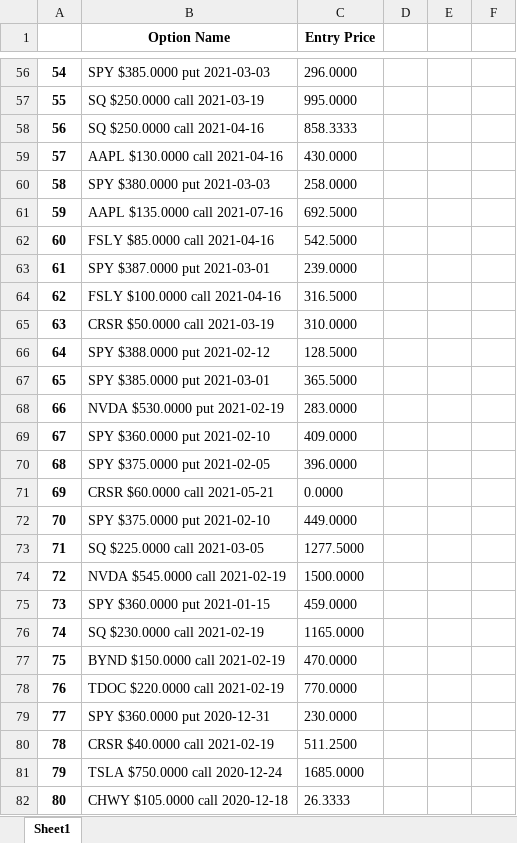
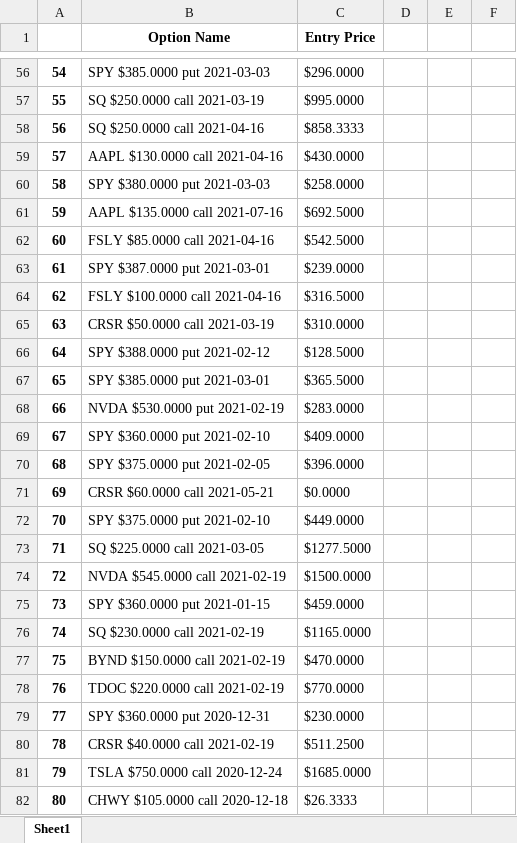
Before and after one commit to CThax12/Stonk-Tracker, an Excel workbook: OptionTrades.xlsx, sheet Sheet1, drawn as a sheet; only a part is shown, gaps mark what is left out; values as stored, in another font and other column widths than the file's, no borders; charts and pictures not drawn; the diff covers the shown part only; the diff names each change by its address in the sheet, - before the commit and + after, or states it on an @@ line.

```diff
--- a/OptionTrades.xlsx (sheet Sheet1)
+++ b/OptionTrades.xlsx (sheet Sheet1)
-C56 (Entry Price): 296.0000
+C56 (Entry Price): $296.0000
-C57 (Entry Price): 995.0000
+C57 (Entry Price): $995.0000
-C58 (Entry Price): 858.3333
+C58 (Entry Price): $858.3333
-C59 (Entry Price): 430.0000
+C59 (Entry Price): $430.0000
-C60 (Entry Price): 258.0000
+C60 (Entry Price): $258.0000
-C61 (Entry Price): 692.5000
+C61 (Entry Price): $692.5000
-C62 (Entry Price): 542.5000
+C62 (Entry Price): $542.5000
-C63 (Entry Price): 239.0000
+C63 (Entry Price): $239.0000
-C64 (Entry Price): 316.5000
+C64 (Entry Price): $316.5000
-C65 (Entry Price): 310.0000
+C65 (Entry Price): $310.0000
-C66 (Entry Price): 128.5000
+C66 (Entry Price): $128.5000
-C67 (Entry Price): 365.5000
+C67 (Entry Price): $365.5000
-C68 (Entry Price): 283.0000
+C68 (Entry Price): $283.0000
-C69 (Entry Price): 409.0000
+C69 (Entry Price): $409.0000
-C70 (Entry Price): 396.0000
+C70 (Entry Price): $396.0000
-C71 (Entry Price): 0.0000
+C71 (Entry Price): $0.0000
-C72 (Entry Price): 449.0000
+C72 (Entry Price): $449.0000
-C73 (Entry Price): 1277.5000
+C73 (Entry Price): $1277.5000
-C74 (Entry Price): 1500.0000
+C74 (Entry Price): $1500.0000
-C75 (Entry Price): 459.0000
+C75 (Entry Price): $459.0000
-C76 (Entry Price): 1165.0000
+C76 (Entry Price): $1165.0000
-C77 (Entry Price): 470.0000
+C77 (Entry Price): $470.0000
-C78 (Entry Price): 770.0000
+C78 (Entry Price): $770.0000
-C79 (Entry Price): 230.0000
+C79 (Entry Price): $230.0000
-C80 (Entry Price): 511.2500
+C80 (Entry Price): $511.2500
-C81 (Entry Price): 1685.0000
+C81 (Entry Price): $1685.0000
-C82 (Entry Price): 26.3333
+C82 (Entry Price): $26.3333
```
Also changed, not shown: 247 edited cells elsewhere in this sheet, charts or pictures, 1 other file.
